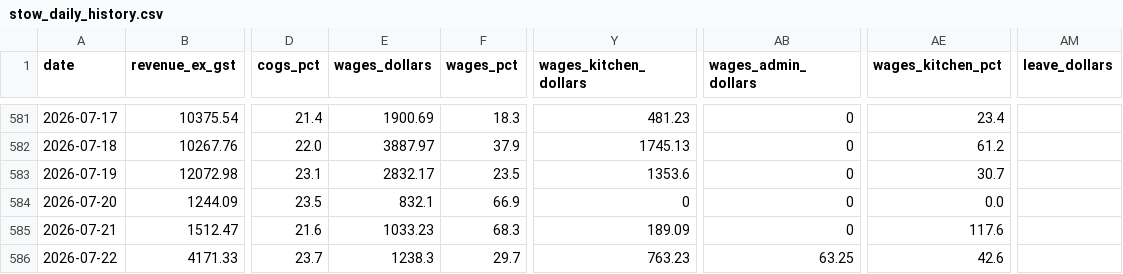
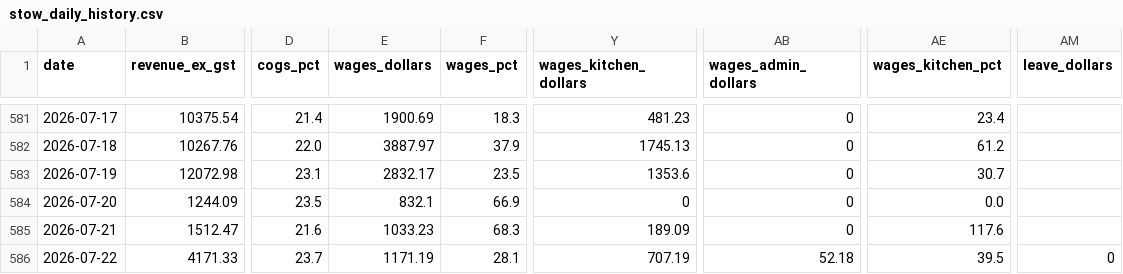
Before and after one commit to zakstowaway/mari-daily-reporting, a CSV file: data/stow_daily_history.csv, drawn as a sheet; only a part is shown, gaps mark what is left out; the diff names each change by its address in the sheet, - before the commit and + after, or states it on an @@ line.

Commit message:
Daily pull marilynas 2026-07-22

```diff
--- a/data/stow_daily_history.csv
+++ b/data/stow_daily_history.csv
-E586 (wages_dollars): 1238.3
+E586 (wages_dollars): 1171.19
-F586 (wages_pct): 29.7
+F586 (wages_pct): 28.1
-Y586 (wages_kitchen_dollars): 763.23
+Y586 (wages_kitchen_dollars): 707.19
-AB586 (wages_admin_dollars): 63.25
+AB586 (wages_admin_dollars): 52.18
-AE586 (wages_kitchen_pct): 42.6
+AE586 (wages_kitchen_pct): 39.5
-AM586 (leave_dollars): (empty)
+AM586 (leave_dollars): 0
```
Also changed, not shown: data/hg_daily_history.csv, data/mari_daily_history.csv, 8 other files.
